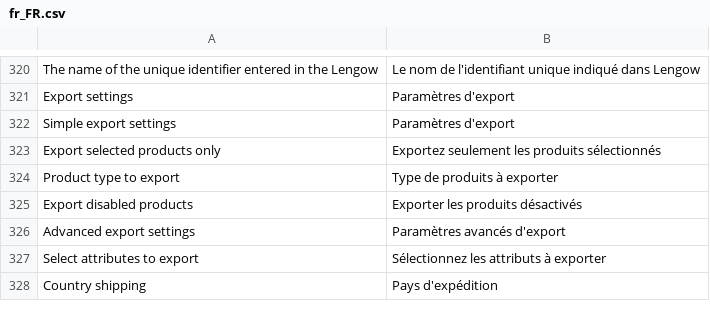
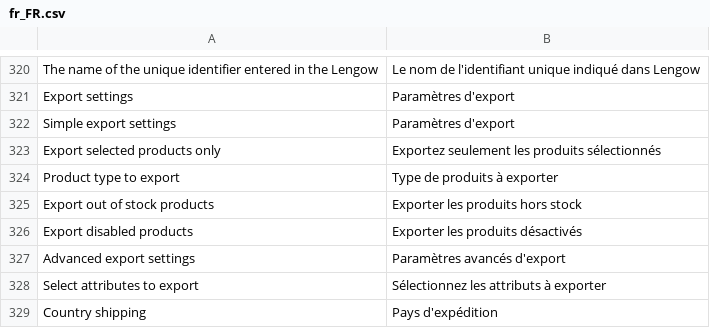
Before and after one commit to lengow/plugin-magento2, a CSV file: i18n/fr_FR.csv, drawn as a sheet; only a part is shown, gaps mark what is left out; the diff names each change by its address in the sheet, - before the commit and + after, or states it on an @@ line.

```diff
--- a/i18n/fr_FR.csv
+++ b/i18n/fr_FR.csv
+row 325: Export out of stock products | Exporter les produits hors stock
```
Also changed, not shown: etc/checkmd5.csv, i18n/de_DE.csv, 5 other files.
